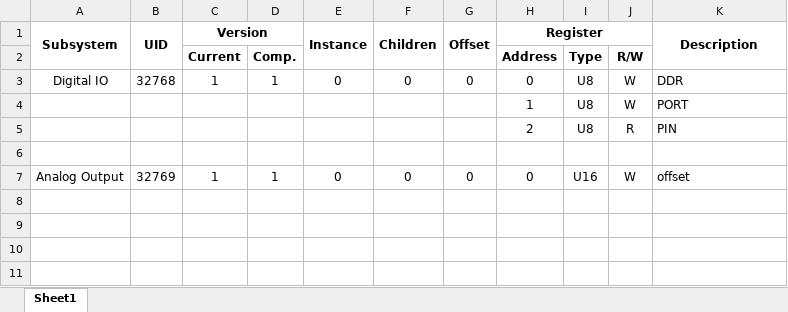
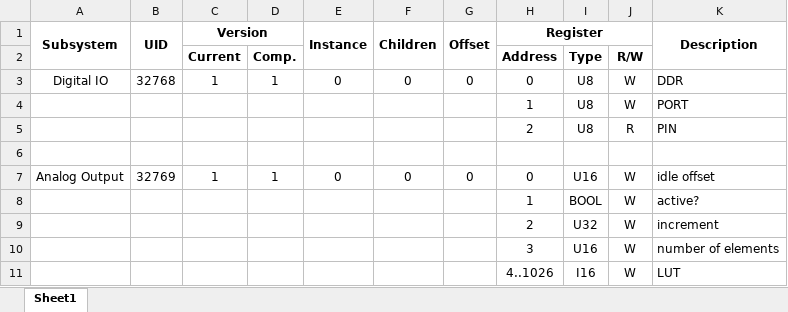
Before and after one commit to y3nr1ng/olive-sequencer-nifpga, an Excel workbook: labview/Subsytem Mapping.xlsx, sheet Sheet1, drawn as a sheet; values as stored, in another font and other column widths than the file's, no borders; the diff names each change by its address in the sheet, - before the commit and + after, or states it on an @@ line.

```diff
--- a/labview/Subsytem Mapping.xlsx (sheet Sheet1)
+++ b/labview/Subsytem Mapping.xlsx (sheet Sheet1)
-K7 (Description): offset
+K7 (Description): idle offset
+row 8:  |  |  |  |  |  |  | 1 | BOOL | W | active?
+row 9:  |  |  |  |  |  |  | 2 | U32 | W | increment
+row 10:  |  |  |  |  |  |  | 3 | U16 | W | number of elements
+row 11:  |  |  |  |  |  |  | 4..1026 | I16 | W | LUT
```
Also changed, not shown: 24 other files.
